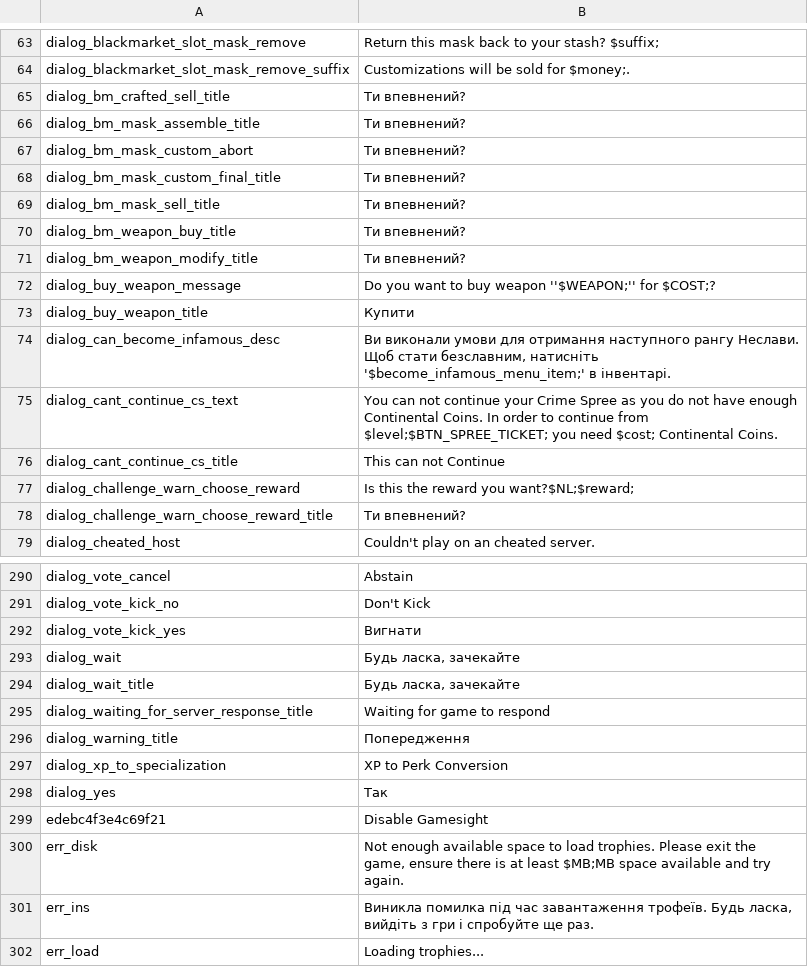
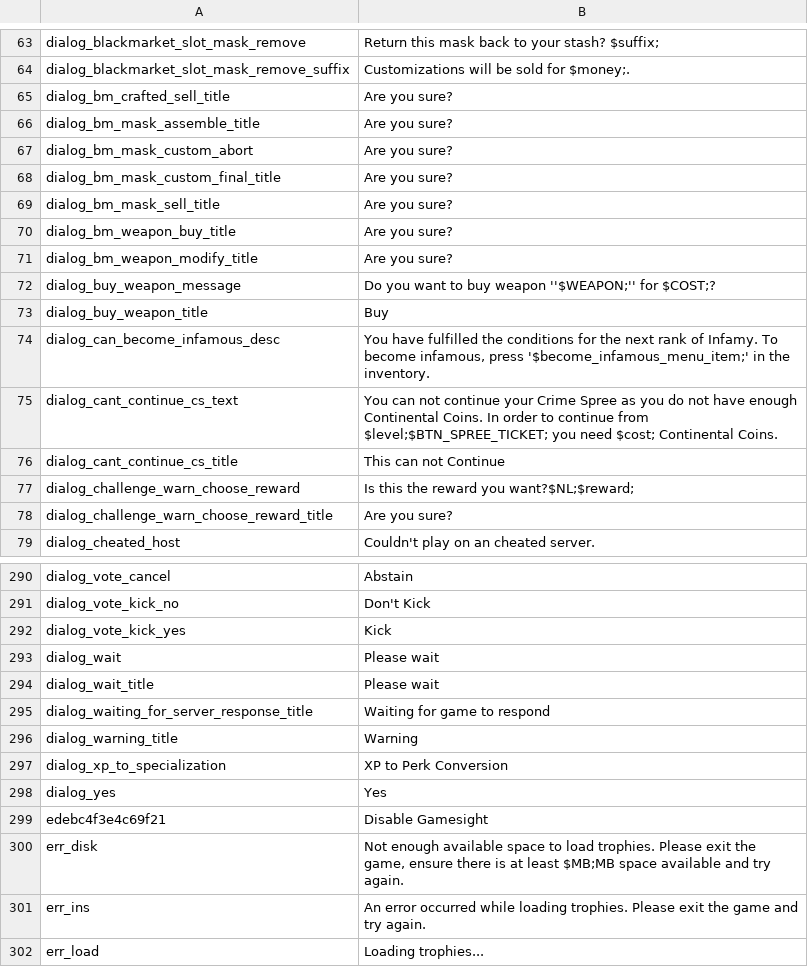
Before and after one commit to Parapando/Payday-2-UA, a CSV file: Crowdin/translated/systemmenu.csv, drawn as a sheet; only a part is shown, gaps mark what is left out; the diff covers the shown part only.

Commit message:
New translations systemmenu.csv (Multilingual)

```diff
--- a/Crowdin/translated/systemmenu.csv
+++ b/Crowdin/translated/systemmenu.csv
@@ -64,12 +64,12 @@
 "dialog_blackmarket_slot_mask_remove_suffix","Customizations will be sold for $money;."
-"dialog_bm_crafted_sell_title","Ти впевнений?"
-"dialog_bm_mask_assemble_title","Ти впевнений?"
-"dialog_bm_mask_custom_abort","Ти впевнений?"
-"dialog_bm_mask_custom_final_title","Ти впевнений?"
-"dialog_bm_mask_sell_title","Ти впевнений?"
-"dialog_bm_weapon_buy_title","Ти впевнений?"
-"dialog_bm_weapon_modify_title","Ти впевнений?"
+"dialog_bm_crafted_sell_title","Are you sure?"
+"dialog_bm_mask_assemble_title","Are you sure?"
+"dialog_bm_mask_custom_abort","Are you sure?"
+"dialog_bm_mask_custom_final_title","Are you sure?"
+"dialog_bm_mask_sell_title","Are you sure?"
+"dialog_bm_weapon_buy_title","Are you sure?"
+"dialog_bm_weapon_modify_title","Are you sure?"
 "dialog_buy_weapon_message","Do you want to buy weapon ''$WEAPON;'' for $COST;?"
-"dialog_buy_weapon_title","Купити"
-"dialog_can_become_infamous_desc","Ви виконали умови для отримання наступного рангу Неслави. Щоб стати безславним, натисніть '$become_infamous_menu_item;' в інвентарі."
+"dialog_buy_weapon_title","Buy"
+"dialog_can_become_infamous_desc","You have fulfilled the conditions for the next rank of Infamy. To become infamous, press '$become_infamous_menu_item;' in the inventory."
 "dialog_cant_continue_cs_text","You can not continue your Crime Spree as you do not have enough Continental Coins. In order to continue from $level;$BTN_SPREE_TICKET; you need $cost; Continental Coins."
@@ -77,3 +77,3 @@
 "dialog_challenge_warn_choose_reward","Is this the reward you want?$NL;$reward;"
-"dialog_challenge_warn_choose_reward_title","Ти впевнений?"
+"dialog_challenge_warn_choose_reward_title","Are you sure?"
 "dialog_cheated_host","Couldn't play on an cheated server."
@@ -291,12 +291,12 @@
 "dialog_vote_kick_no","Don't Kick"
-"dialog_vote_kick_yes","Вигнати"
-"dialog_wait","Будь ласка, зачекайте"
-"dialog_wait_title","Будь ласка, зачекайте"
+"dialog_vote_kick_yes","Kick"
+"dialog_wait","Please wait"
+"dialog_wait_title","Please wait"
 "dialog_waiting_for_server_response_title","Waiting for game to respond"
-"dialog_warning_title","Попередження"
+"dialog_warning_title","Warning"
 "dialog_xp_to_specialization","XP to Perk Conversion"
-"dialog_yes","Так"
+"dialog_yes","Yes"
 "edebc4f3e4c69f21","Disable Gamesight"
 "err_disk","Not enough available space to load trophies. Please exit the game, ensure there is at least $MB;MB space available and try again."
-"err_ins","Виникла помилка під час завантаження трофеїв. Будь ласка, вийдіть з гри і спробуйте ще раз."
+"err_ins","An error occurred while loading trophies. Please exit the game and try again."
 "err_load","Loading trophies..."
```
Also changed, not shown: 67 edited cells elsewhere in this file.
